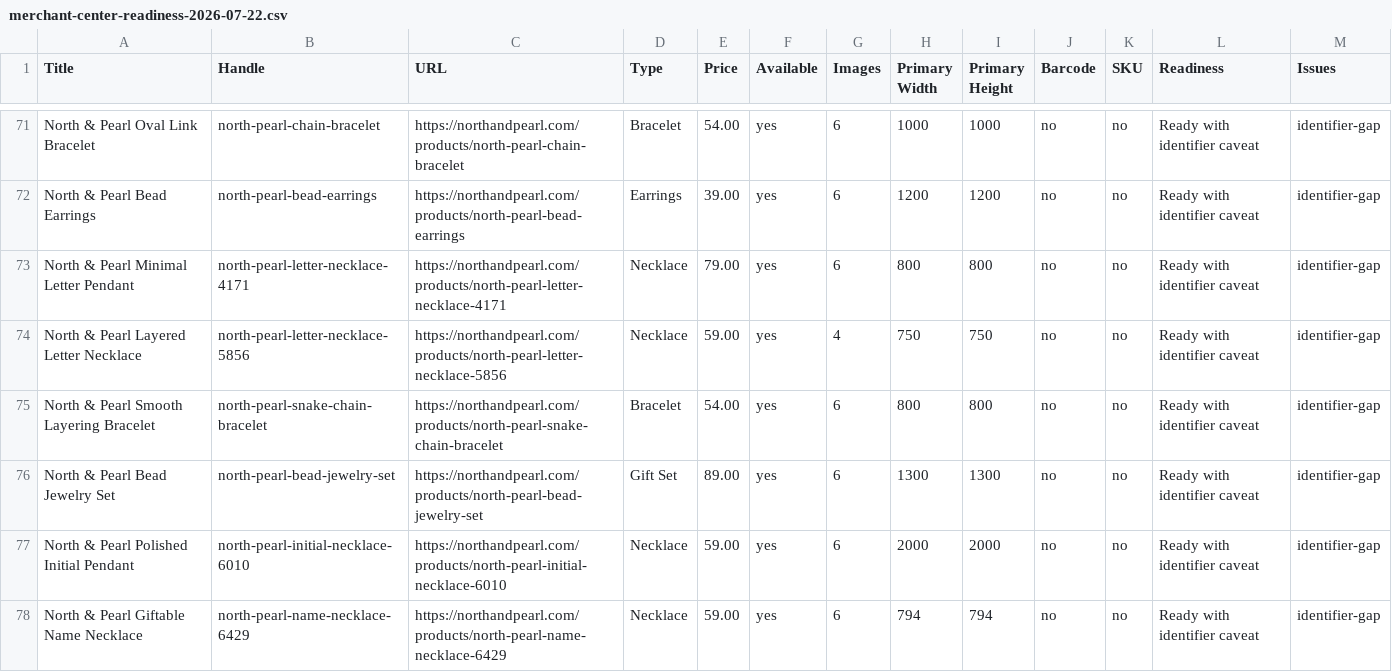
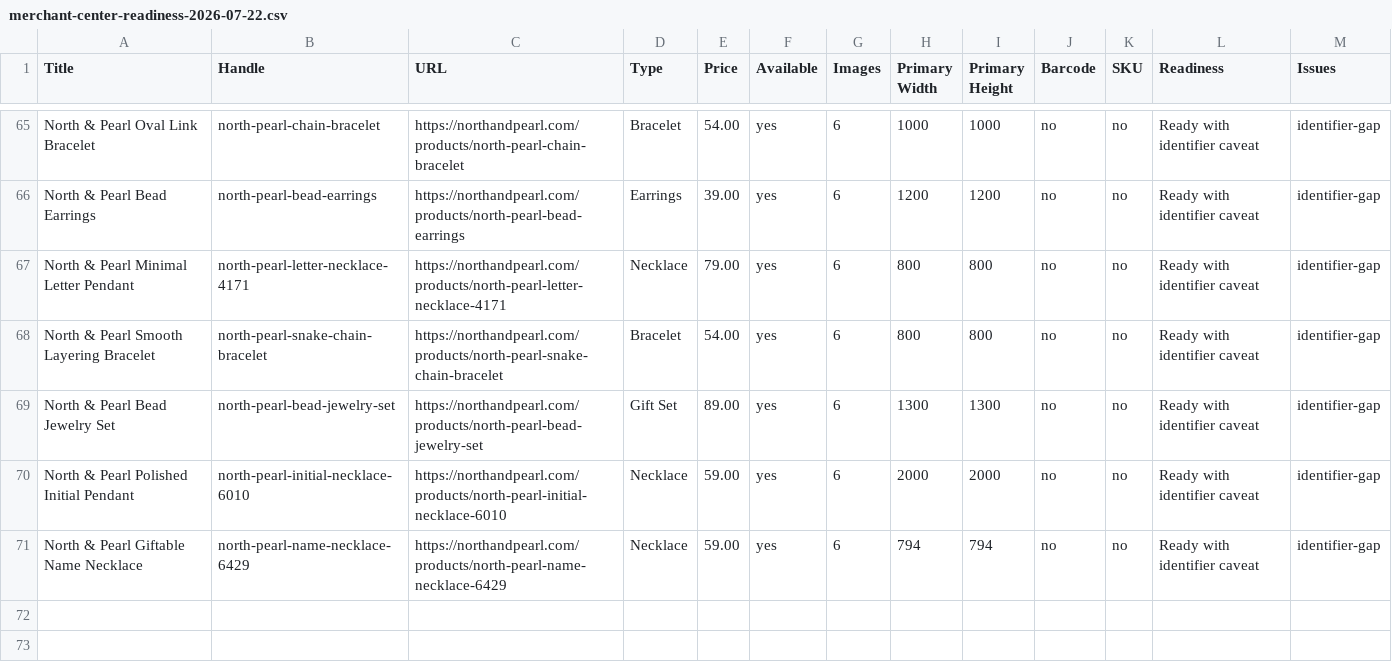
Before and after one commit to falgunitank31/north-and-pearl, a CSV file: reports/merchant-center-readiness-2026-07-22.csv, drawn as a sheet; only a part is shown, gaps mark what is left out; the diff covers the shown part only; the diff names each change by its address in the sheet, - before the commit and + after, or states it on an @@ line.

```diff
--- a/reports/merchant-center-readiness-2026-07-22.csv
+++ b/reports/merchant-center-readiness-2026-07-22.csv
-row 74: North & Pearl Layered Letter Necklace | north-pearl-letter-necklace-5856 | https://northandpearl.com/products/north-pearl-letter-necklace-5856 | Necklace | 59.00 | yes | 4 | 750 | 750 | no | no | Ready with identifier caveat | identifier-gap
```
Also changed, not shown: 6 removed rows elsewhere in this file, reports/product-seo-catalog-audit.csv, 6 other files.
